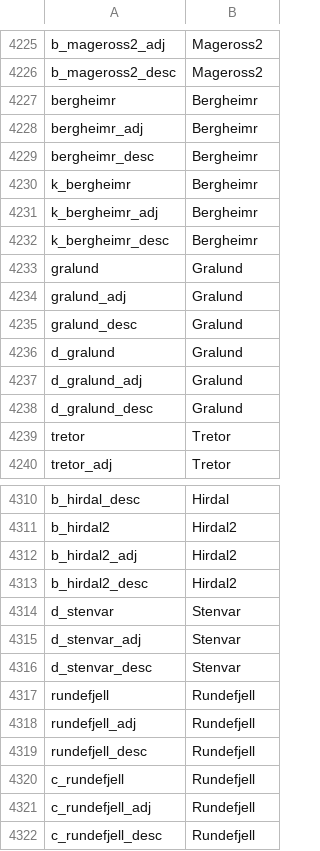
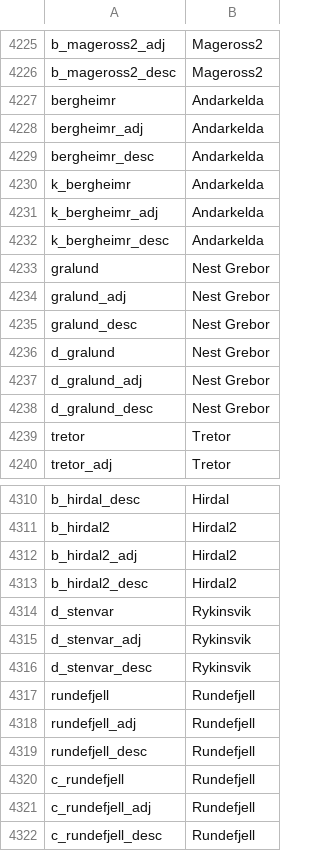
Before and after one commit to Federico-CM/ck2_mod, a CSV file: regalia_reborn/localisation/00_titles.csv, drawn as a sheet; only a part is shown, gaps mark what is left out; the diff covers the shown part only.

Commit message:
Howlester-Oltorskr Changes & Bergheimer Fixes
- Relocalized some titles within k_bergheimer and changed around some dejure duchy setups
- Removed the marriages between Houses Howlester and Oltorskr
- Katrin granted d_stenvar and its counties and vassalized under Ania
- Ania granted k_bergheimr

```diff
--- a/regalia_reborn/localisation/00_titles.csv
+++ b/regalia_reborn/localisation/00_titles.csv
@@ -4226,14 +4226,14 @@ b_mageross2_adj;Mageross2;;;;;;;;;;;;;
 b_mageross2_desc;Mageross2;;;;;;;;;;;;;
-bergheimr;Bergheimr;;;;;;;;;;;;;
-bergheimr_adj;Bergheimr;;;;;;;;;;;;;
-bergheimr_desc;Bergheimr;;;;;;;;;;;;;
-k_bergheimr;Bergheimr;;;;;;;;;;;;;
-k_bergheimr_adj;Bergheimr;;;;;;;;;;;;;
-k_bergheimr_desc;Bergheimr;;;;;;;;;;;;;
-gralund;Gralund;;;;;;;;;;;;;
-gralund_adj;Gralund;;;;;;;;;;;;;
-gralund_desc;Gralund;;;;;;;;;;;;;
-d_gralund;Gralund;;;;;;;;;;;;;
-d_gralund_adj;Gralund;;;;;;;;;;;;;
-d_gralund_desc;Gralund;;;;;;;;;;;;;
+bergheimr;Andarkelda;;;;;;;;;;;;;
+bergheimr_adj;Andarkelda;;;;;;;;;;;;;
+bergheimr_desc;Andarkelda;;;;;;;;;;;;;
+k_bergheimr;Andarkelda;;;;;;;;;;;;;
+k_bergheimr_adj;Andarkelda;;;;;;;;;;;;;
+k_bergheimr_desc;Andarkelda;;;;;;;;;;;;;
+gralund;Nest Grebor;;;;;;;;;;;;;
+gralund_adj;Nest Grebor;;;;;;;;;;;;;
+gralund_desc;Nest Grebor;;;;;;;;;;;;;
+d_gralund;Nest Grebor;;;;;;;;;;;;;
+d_gralund_adj;Nest Grebor;;;;;;;;;;;;;
+d_gralund_desc;Nest Grebor;;;;;;;;;;;;;
 tretor;Tretor;;;;;;;;;;;;;
@@ -4313,5 +4313,5 @@ b_hirdal2_adj;Hirdal2;;;;;;;;;;;;;
 b_hirdal2_desc;Hirdal2;;;;;;;;;;;;;
-d_stenvar;Stenvar;;;;;;;;;;;;;
-d_stenvar_adj;Stenvar;;;;;;;;;;;;;
-d_stenvar_desc;Stenvar;;;;;;;;;;;;;
+d_stenvar;Rykinsvik;;;;;;;;;;;;;
+d_stenvar_adj;Rykinsvik;;;;;;;;;;;;;
+d_stenvar_desc;Rykinsvik;;;;;;;;;;;;;
 rundefjell;Rundefjell;;;;;;;;;;;;;
```
Also changed, not shown: 21 edited cells elsewhere in this file, 8 other files.
